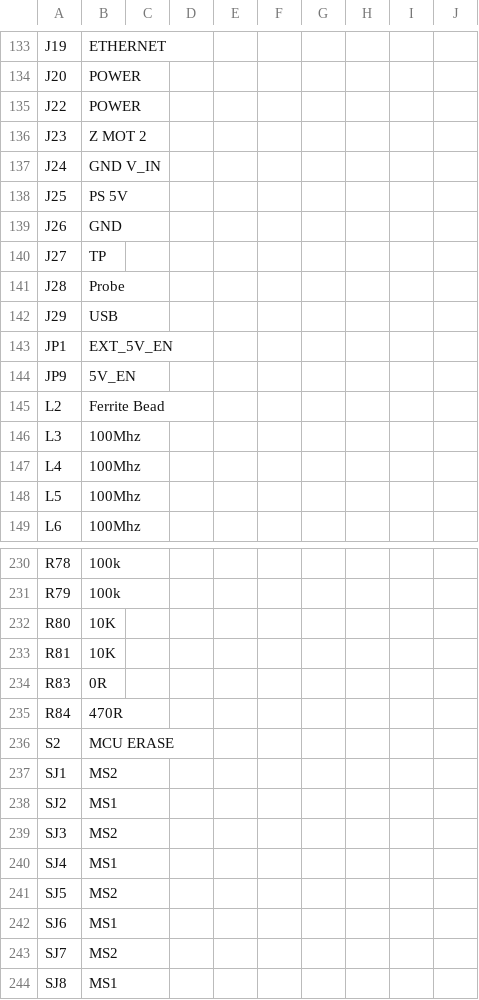
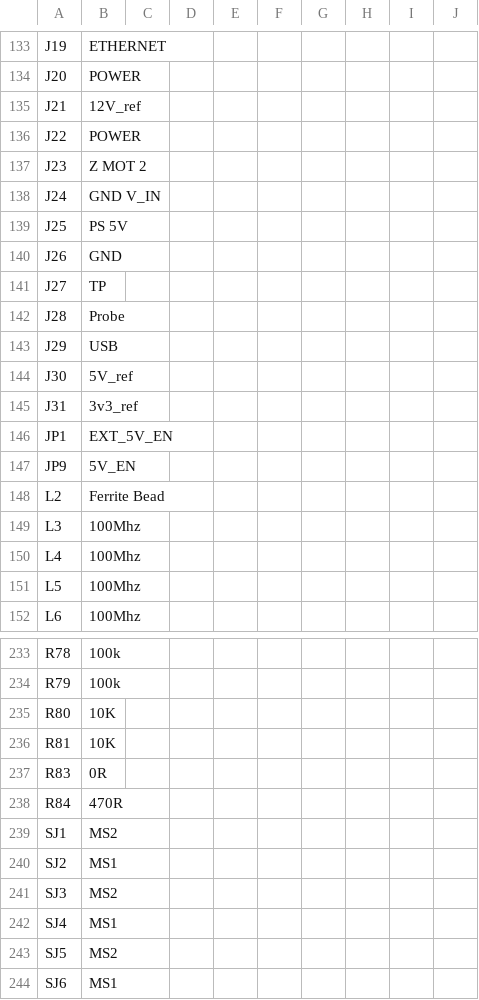
Before and after one commit to RepRapLtd/Duet, a CSV file: Duet-0.8/Duet0.8.csv, drawn as a sheet; only a part is shown, gaps mark what is left out; the shorter side is filled out with more unchanged rows.

Commit message:
Duet 0.8 power voltage test points added.  Ballast resistors on power LEDs changed to make each the same brightness (allowing for the fact that the human eye sees green as a lot brighter than blue or red).

```diff
--- a/Duet-0.8/Duet0.8.csv
+++ b/Duet-0.8/Duet0.8.csv
@@ -134,2 +134,3 @@ J19,ETHERNET,,,,,,,,
 J20,POWER,,,,,,,,
+J21,12V_ref,,,,,,,,
 J22,POWER,,,,,,,,
@@ -142,2 +143,4 @@ J28,Probe,,,,,,,,
 J29,USB,,,,,,,,
+J30,5V_ref,,,,,,,,
+J31,3v3_ref,,,,,,,,
 JP1,EXT_5V_EN,,,,,,,,
@@ -235,3 +238,2 @@ R83,0R,,,,,,,,
 R84,470R,,,,,,,,
-S2,MCU ERASE,,,,,,,,
 SJ1,MS2,,,,,,,,
```
Also changed, not shown: 29 other files.
